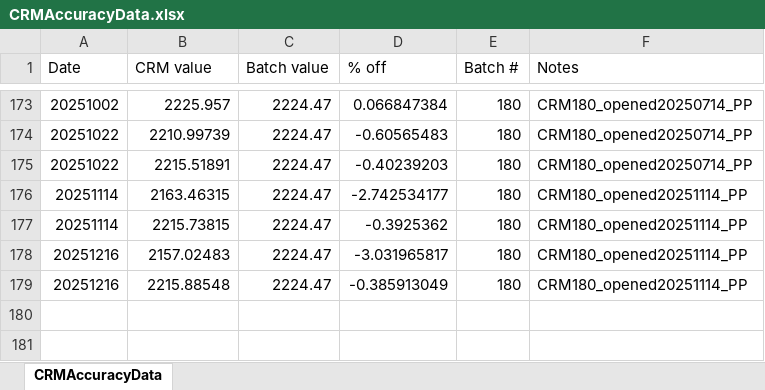
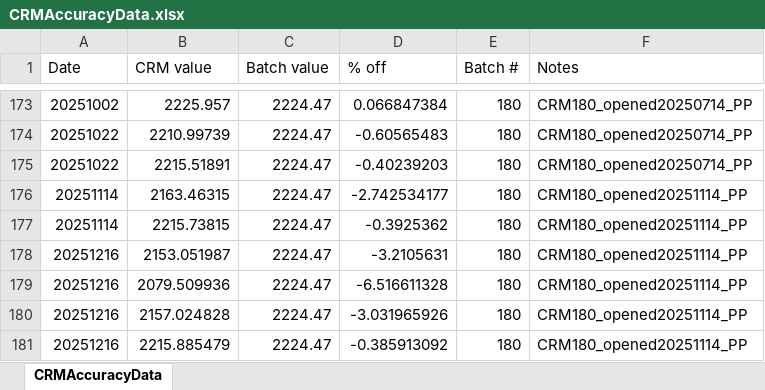
Before and after one commit to Putnam-Lab/Titrator, an Excel workbook: Data/CRMAccuracyData.xlsx, sheet CRMAccuracyData, drawn as a sheet; only a part is shown, gaps mark what is left out; values as stored, in another font and other column widths than the file's, no borders; the diff names each change by its address in the sheet, - before the commit and + after, or states it on an @@ line.

Commit message:
titrator data

```diff
--- a/Data/CRMAccuracyData.xlsx (sheet CRMAccuracyData)
+++ b/Data/CRMAccuracyData.xlsx (sheet CRMAccuracyData)
-B178 (CRM value): 2157.02483
+B178 (CRM value): 2153.051987
-D178 (% off): -3.031965817
+D178 (% off): -3.2105631
-B179 (CRM value): 2215.88548
+B179 (CRM value): 2079.509936
-D179 (% off): -0.385913049
+D179 (% off): -6.516611328
+row 180: 20251216 | 2157.024828 | 2224.47 | -3.031965926 | 180 | CRM180_opened20251114_PP
+row 181: 20251216 | 2215.885479 | 2224.47 | -0.385913092 | 180 | CRM180_opened20251114_PP
```
Also changed, not shown: 4 other files.
